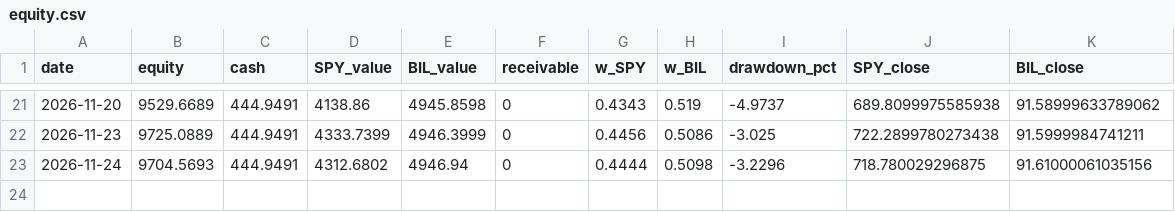
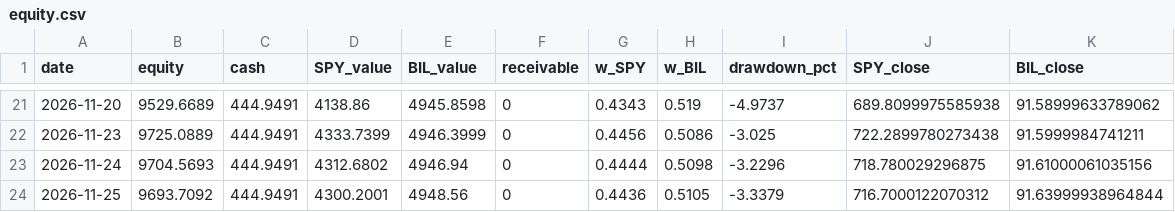
Before and after one commit to 360profcorp/stock-screener, a CSV file: paper/etf5050/equity.csv, drawn as a sheet; only a part is shown, gaps mark what is left out; the diff names each change by its address in the sheet, - before the commit and + after, or states it on an @@ line.

Commit message:
Paper 50/50 SPY/BIL 2026-11-26_0410

```diff
--- a/paper/etf5050/equity.csv
+++ b/paper/etf5050/equity.csv
+row 24: 2026-11-25 | 9693.7092 | 444.9491 | 4300.2001 | 4948.56 | 0 | 0.4436 | 0.5105 | -3.3379 | 716.7000122070312 | 91.63999938964844
```
Also changed, not shown: 2 other files.
